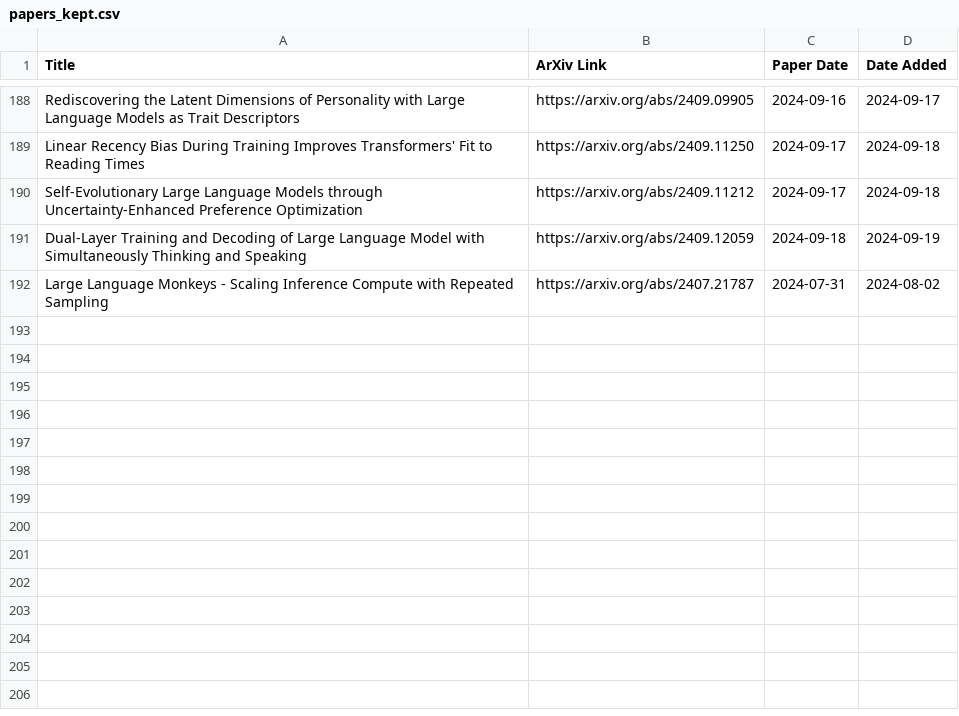
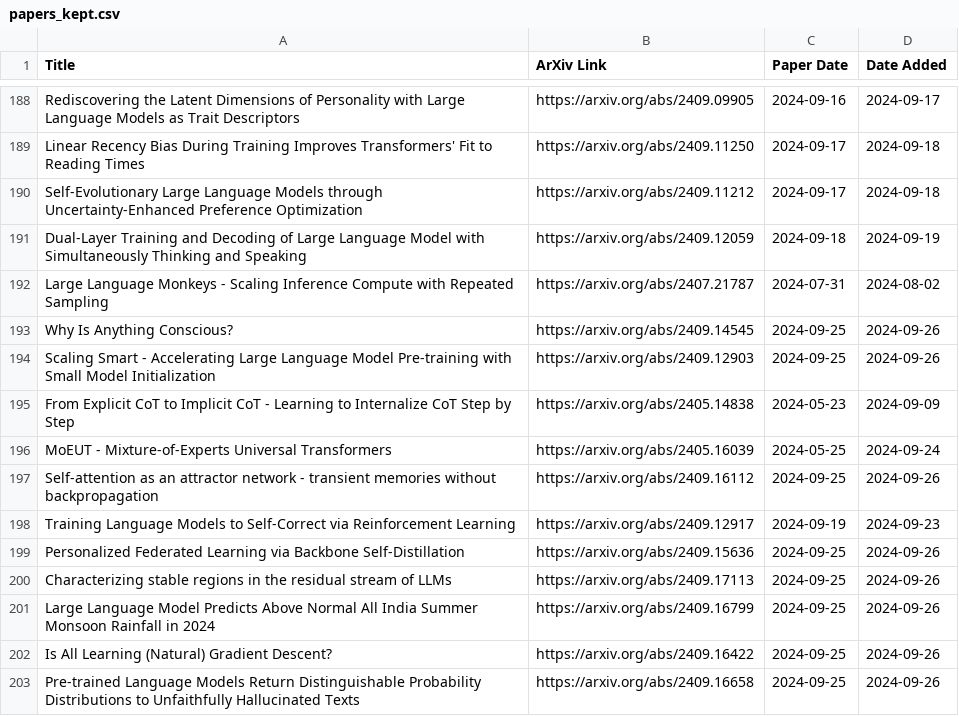
Before and after one commit to evintunador/arxiv-summaries-workflow, a CSV file: papers_kept.csv, drawn as a sheet; only a part is shown, gaps mark what is left out; the diff names each change by its address in the sheet, - before the commit and + after, or states it on an @@ line.

```diff
--- a/papers_kept.csv
+++ b/papers_kept.csv
+row 193: Why Is Anything Conscious? | https://arxiv.org/abs/2409.14545 | 2024-09-25 | 2024-09-26
+row 194: Scaling Smart - Accelerating Large Language Model Pre-training with Small Model Initialization | https://arxiv.org/abs/2409.12903 | 2024-09-25 | 2024-09-26
+row 195: From Explicit CoT to Implicit CoT - Learning to Internalize CoT Step by Step | https://arxiv.org/abs/2405.14838 | 2024-05-23 | 2024-09-09
+row 196: MoEUT - Mixture-of-Experts Universal Transformers | https://arxiv.org/abs/2405.16039 | 2024-05-25 | 2024-09-24
+row 197: Self-attention as an attractor network - transient memories without backpropagation | https://arxiv.org/abs/2409.16112 | 2024-09-25 | 2024-09-26
+row 198: Training Language Models to Self-Correct via Reinforcement Learning | https://arxiv.org/abs/2409.12917 | 2024-09-19 | 2024-09-23
+row 199: Personalized Federated Learning via Backbone Self-Distillation | https://arxiv.org/abs/2409.15636 | 2024-09-25 | 2024-09-26
+row 200: Characterizing stable regions in the residual stream of LLMs | https://arxiv.org/abs/2409.17113 | 2024-09-25 | 2024-09-26
+row 201: Large Language Model Predicts Above Normal All India Summer Monsoon Rainfall in 2024 | https://arxiv.org/abs/2409.16799 | 2024-09-25 | 2024-09-26
+row 202: Is All Learning (Natural) Gradient Descent? | https://arxiv.org/abs/2409.16422 | 2024-09-25 | 2024-09-26
+row 203: Pre-trained Language Models Return Distinguishable Probability Distributions to Unfaithfully Hallucinated Texts | https://arxiv.org/abs/2409.16658 | 2024-09-25 | 2024-09-26
```
Also changed, not shown: 4 other files.
